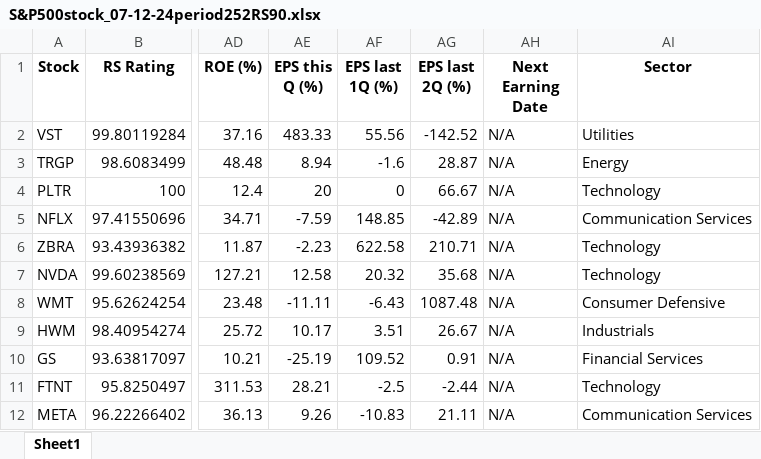
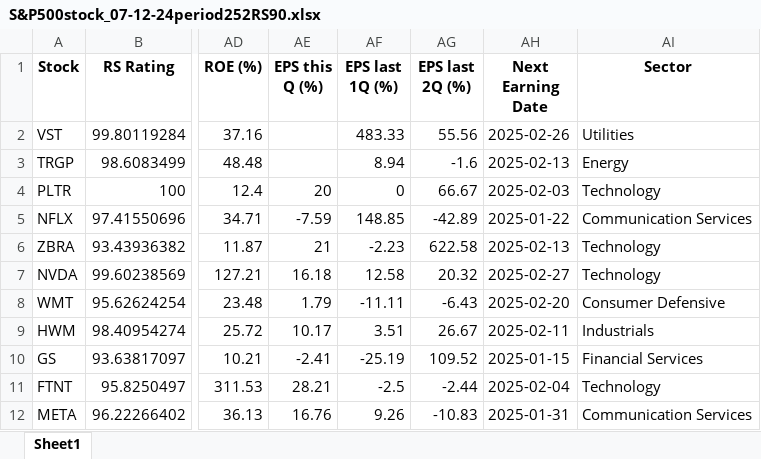
Before and after one commit to ckkyue/StockAnalysis, an Excel workbook: Result/07-12-24/S&P500stock_07-12-24period252RS90.xlsx, sheet Sheet1, drawn as a sheet; only a part is shown, gaps mark what is left out; values as stored, in another font and other column widths than the file's, no borders; the diff covers the shown part only; the diff names each change by its address in the sheet, - before the commit and + after, or states it on an @@ line.

```diff
--- a/Result/07-12-24/S&P500stock_07-12-24period252RS90.xlsx (sheet Sheet1)
+++ b/Result/07-12-24/S&P500stock_07-12-24period252RS90.xlsx (sheet Sheet1)
-AE2 (EPS this Q (%)): 483.33
+AE2 (EPS this Q (%)): (empty)
-AF2 (EPS last 1Q (%)): 55.56
+AF2 (EPS last 1Q (%)): 483.33
-AG2 (EPS last 2Q (%)): -142.52
+AG2 (EPS last 2Q (%)): 55.56
-AH2 (Next Earning Date): N/A
+AH2 (Next Earning Date): 2025-02-26
-AE3 (EPS this Q (%)): 8.94
+AE3 (EPS this Q (%)): (empty)
-AF3 (EPS last 1Q (%)): -1.6
+AF3 (EPS last 1Q (%)): 8.94
-AG3 (EPS last 2Q (%)): 28.87
+AG3 (EPS last 2Q (%)): -1.6
-AH3 (Next Earning Date): N/A
+AH3 (Next Earning Date): 2025-02-13
-AH4 (Next Earning Date): N/A
+AH4 (Next Earning Date): 2025-02-03
-AH5 (Next Earning Date): N/A
+AH5 (Next Earning Date): 2025-01-22
-AE6 (EPS this Q (%)): -2.23
+AE6 (EPS this Q (%)): 21
-AF6 (EPS last 1Q (%)): 622.58
+AF6 (EPS last 1Q (%)): -2.23
-AG6 (EPS last 2Q (%)): 210.71
+AG6 (EPS last 2Q (%)): 622.58
-AH6 (Next Earning Date): N/A
+AH6 (Next Earning Date): 2025-02-13
-AE7 (EPS this Q (%)): 12.58
+AE7 (EPS this Q (%)): 16.18
-AF7 (EPS last 1Q (%)): 20.32
+AF7 (EPS last 1Q (%)): 12.58
-AG7 (EPS last 2Q (%)): 35.68
+AG7 (EPS last 2Q (%)): 20.32
-AH7 (Next Earning Date): N/A
+AH7 (Next Earning Date): 2025-02-27
-AE8 (EPS this Q (%)): -11.11
+AE8 (EPS this Q (%)): 1.79
-AF8 (EPS last 1Q (%)): -6.43
+AF8 (EPS last 1Q (%)): -11.11
-AG8 (EPS last 2Q (%)): 1087.48
+AG8 (EPS last 2Q (%)): -6.43
-AH8 (Next Earning Date): N/A
+AH8 (Next Earning Date): 2025-02-20
-AH9 (Next Earning Date): N/A
+AH9 (Next Earning Date): 2025-02-11
-AE10 (EPS this Q (%)): -25.19
+AE10 (EPS this Q (%)): -2.41
-AF10 (EPS last 1Q (%)): 109.52
+AF10 (EPS last 1Q (%)): -25.19
-AG10 (EPS last 2Q (%)): 0.91
+AG10 (EPS last 2Q (%)): 109.52
-AH10 (Next Earning Date): N/A
+AH10 (Next Earning Date): 2025-01-15
-AH11 (Next Earning Date): N/A
+AH11 (Next Earning Date): 2025-02-04
-AE12 (EPS this Q (%)): 9.26
+AE12 (EPS this Q (%)): 16.76
-AF12 (EPS last 1Q (%)): -10.83
+AF12 (EPS last 1Q (%)): 9.26
-AG12 (EPS last 2Q (%)): 21.11
+AG12 (EPS last 2Q (%)): -10.83
-AH12 (Next Earning Date): N/A
+AH12 (Next Earning Date): 2025-01-31
```
Also changed, not shown: 67 edited cells elsewhere in this sheet, Result/07-12-24/NASDAQstock_07-12-24period252RS90.xlsx, 34 other files.
